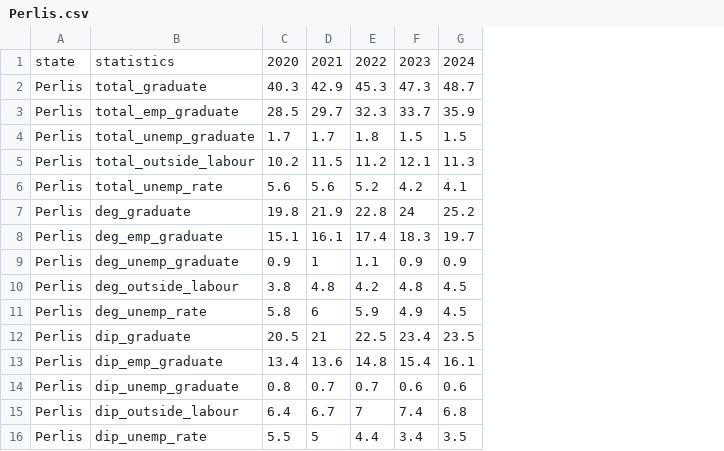
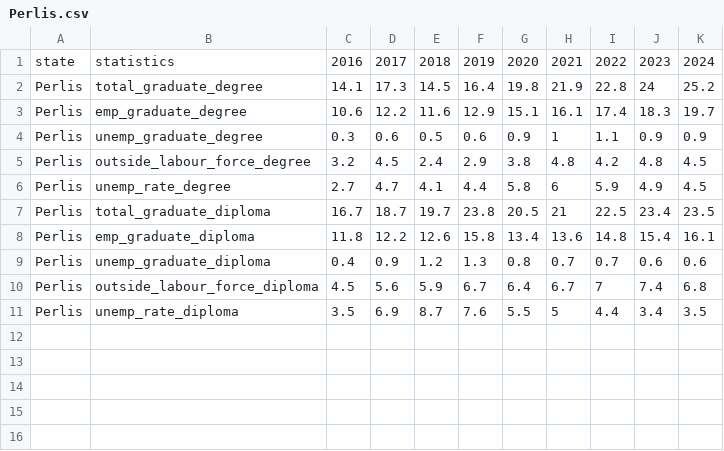
Before and after one commit to junchuan15/Lamimi2026, a CSV file: data/state_graduates/Perlis.csv, drawn as a sheet; removed rows and columns are numbered as before the commit, all else as after; the diff names each change by its address in the sheet, - before the commit and + after, or states it on an @@ line.

```diff
--- a/data/state_graduates/Perlis.csv
+++ b/data/state_graduates/Perlis.csv
-column B, row 1: statistics; rows 7-16: deg_graduate | deg_emp_graduate | deg_unemp_graduate | deg_outside_labour | deg_unemp_rate | dip_graduate | dip_emp_graduate | dip_unemp_graduate | dip_outside_labour | dip_unemp_rate
+column B, rows 1-11: statistics | total_graduate_degree | emp_graduate_degree | unemp_graduate_degree | outside_labour_force_degree | unemp_rate_degree | total_graduate_diploma | emp_graduate_diploma | unemp_graduate_diploma | outside_labour_force_diploma | unemp_rate_diploma
+column C, rows 1-11: 2016 | 14.1 | 10.6 | 0.3 | 3.2 | 2.7 | 16.7 | 11.8 | 0.4 | 4.5 | 3.5
+column D, rows 1-11: 2017 | 17.3 | 12.2 | 0.6 | 4.5 | 4.7 | 18.7 | 12.2 | 0.9 | 5.6 | 6.9
+column E, rows 1-11: 2018 | 14.5 | 11.6 | 0.5 | 2.4 | 4.1 | 19.7 | 12.6 | 1.2 | 5.9 | 8.7
+column F, rows 1-11: 2019 | 16.4 | 12.9 | 0.6 | 2.9 | 4.4 | 23.8 | 15.8 | 1.3 | 6.7 | 7.6
-row 2: Perlis | total_graduate | 40.3 | 42.9 | 45.3 | 47.3 | 48.7
-row 3: Perlis | total_emp_graduate | 28.5 | 29.7 | 32.3 | 33.7 | 35.9
-row 4: Perlis | total_unemp_graduate | 1.7 | 1.7 | 1.8 | 1.5 | 1.5
-row 5: Perlis | total_outside_labour | 10.2 | 11.5 | 11.2 | 12.1 | 11.3
-row 6: Perlis | total_unemp_rate | 5.6 | 5.6 | 5.2 | 4.2 | 4.1
```
Also changed, not shown: data/state_graduates/Kedah.csv, data/state_graduates/Pahang.csv, 34 other files.
